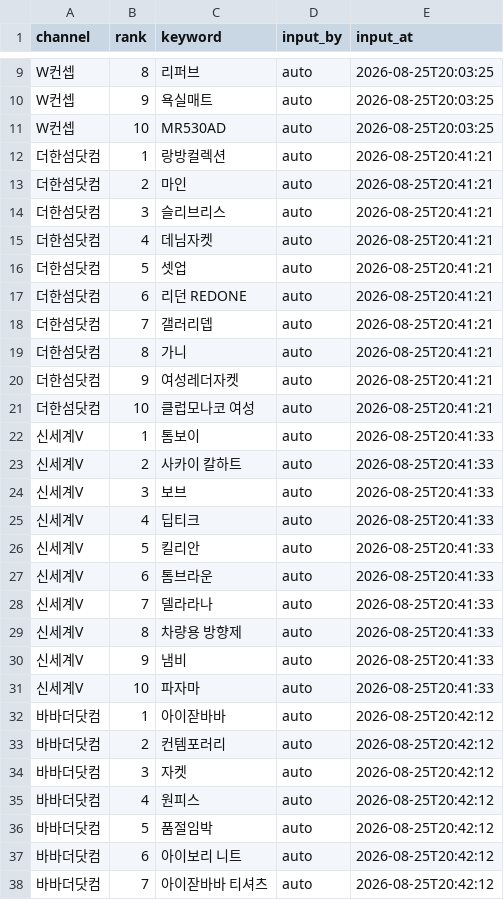
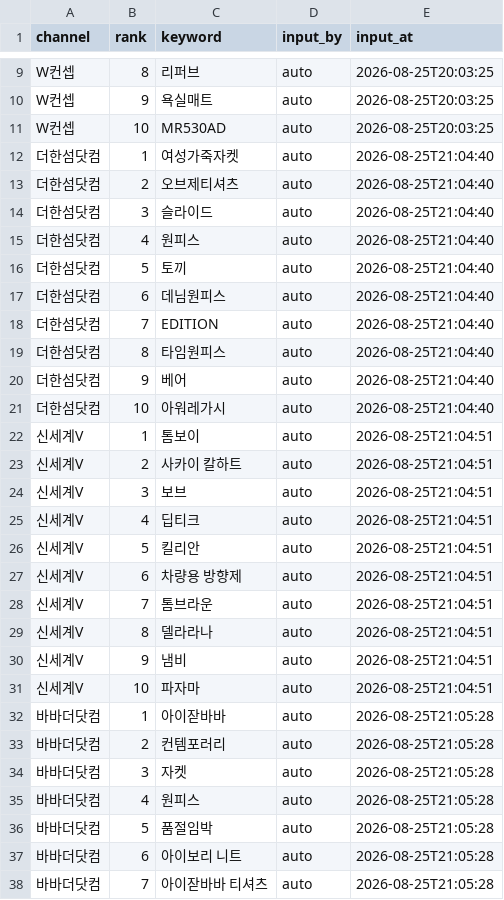
Before and after one commit to performanceteam12-sketch/babathe-trend-dashboard, a CSV file: data/app_search/2026-08-25.csv, drawn as a sheet; only a part is shown, gaps mark what is left out; the diff covers the shown part only.

```diff
--- a/data/app_search/2026-08-25.csv
+++ b/data/app_search/2026-08-25.csv
@@ -11,28 +11,28 @@ W컨셉,9,욕실매트,auto,2026-08-25T20:03:25
 W컨셉,10,MR530AD,auto,2026-08-25T20:03:25
-더한섬닷컴,1,랑방컬렉션,auto,2026-08-25T20:41:21
-더한섬닷컴,2,마인,auto,2026-08-25T20:41:21
-더한섬닷컴,3,슬리브리스,auto,2026-08-25T20:41:21
-더한섬닷컴,4,데님자켓,auto,2026-08-25T20:41:21
-더한섬닷컴,5,셋업,auto,2026-08-25T20:41:21
-더한섬닷컴,6,리던 REDONE,auto,2026-08-25T20:41:21
-더한섬닷컴,7,갤러리뎁,auto,2026-08-25T20:41:21
-더한섬닷컴,8,가니,auto,2026-08-25T20:41:21
-더한섬닷컴,9,여성레더자켓,auto,2026-08-25T20:41:21
-더한섬닷컴,10,클럽모나코 여성,auto,2026-08-25T20:41:21
-신세계V,1,톰보이,auto,2026-08-25T20:41:33
-신세계V,2,사카이 칼하트,auto,2026-08-25T20:41:33
-신세계V,3,보브,auto,2026-08-25T20:41:33
-신세계V,4,딥티크,auto,2026-08-25T20:41:33
-신세계V,5,킬리안,auto,2026-08-25T20:41:33
-신세계V,6,톰브라운,auto,2026-08-25T20:41:33
-신세계V,7,델라라나,auto,2026-08-25T20:41:33
-신세계V,8,차량용 방향제,auto,2026-08-25T20:41:33
-신세계V,9,냄비,auto,2026-08-25T20:41:33
-신세계V,10,파자마,auto,2026-08-25T20:41:33
-바바더닷컴,1,아이잗바바,auto,2026-08-25T20:42:12
-바바더닷컴,2,컨템포러리,auto,2026-08-25T20:42:12
-바바더닷컴,3,자켓,auto,2026-08-25T20:42:12
-바바더닷컴,4,원피스,auto,2026-08-25T20:42:12
-바바더닷컴,5,품절임박,auto,2026-08-25T20:42:12
-바바더닷컴,6,아이보리 니트,auto,2026-08-25T20:42:12
-바바더닷컴,7,아이잗바바 티셔츠,auto,2026-08-25T20:42:12
+더한섬닷컴,1,여성가죽자켓,auto,2026-08-25T21:04:40
+더한섬닷컴,2,오브제티셔츠,auto,2026-08-25T21:04:40
+더한섬닷컴,3,슬라이드,auto,2026-08-25T21:04:40
+더한섬닷컴,4,원피스,auto,2026-08-25T21:04:40
+더한섬닷컴,5,토끼,auto,2026-08-25T21:04:40
+더한섬닷컴,6,데님원피스,auto,2026-08-25T21:04:40
+더한섬닷컴,7,EDITION,auto,2026-08-25T21:04:40
+더한섬닷컴,8,타임원피스,auto,2026-08-25T21:04:40
+더한섬닷컴,9,베어,auto,2026-08-25T21:04:40
+더한섬닷컴,10,아워레가시,auto,2026-08-25T21:04:40
+신세계V,1,톰보이,auto,2026-08-25T21:04:51
+신세계V,2,사카이 칼하트,auto,2026-08-25T21:04:51
+신세계V,3,보브,auto,2026-08-25T21:04:51
+신세계V,4,딥티크,auto,2026-08-25T21:04:51
+신세계V,5,킬리안,auto,2026-08-25T21:04:51
+신세계V,6,차량용 방향제,auto,2026-08-25T21:04:51
+신세계V,7,톰브라운,auto,2026-08-25T21:04:51
+신세계V,8,델라라나,auto,2026-08-25T21:04:51
+신세계V,9,냄비,auto,2026-08-25T21:04:51
+신세계V,10,파자마,auto,2026-08-25T21:04:51
+바바더닷컴,1,아이잗바바,auto,2026-08-25T21:05:28
+바바더닷컴,2,컨템포러리,auto,2026-08-25T21:05:28
+바바더닷컴,3,자켓,auto,2026-08-25T21:05:28
+바바더닷컴,4,원피스,auto,2026-08-25T21:05:28
+바바더닷컴,5,품절임박,auto,2026-08-25T21:05:28
+바바더닷컴,6,아이보리 니트,auto,2026-08-25T21:05:28
+바바더닷컴,7,아이잗바바 티셔츠,auto,2026-08-25T21:05:28
```
Also changed, not shown: 3 edited cells elsewhere in this file.
